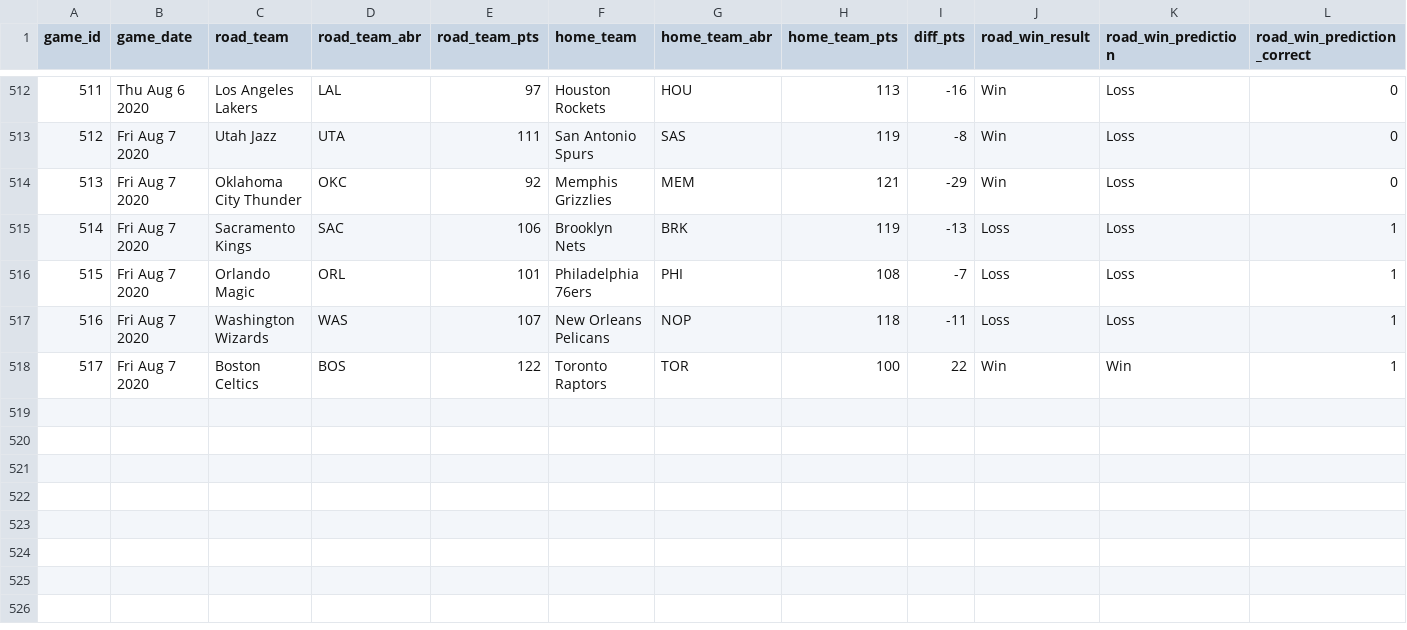
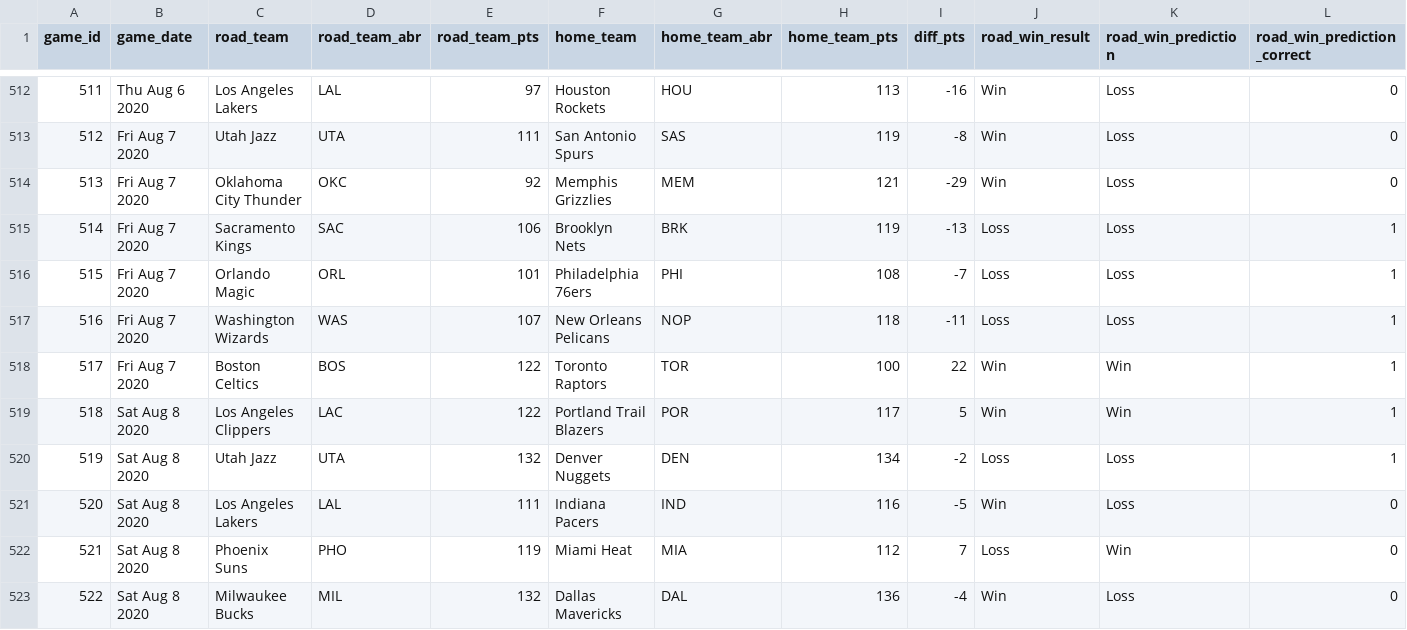
Before and after one commit to zsubhani/utexas_hw_python, a CSV file: model_predictions_results_2019_2020.csv, drawn as a sheet; only a part is shown, gaps mark what is left out; the diff names each change by its address in the sheet, - before the commit and + after, or states it on an @@ line.

Commit message:
updated results

```diff
--- a/model_predictions_results_2019_2020.csv
+++ b/model_predictions_results_2019_2020.csv
+row 519: 518 | Sat Aug 8 2020 | Los Angeles Clippers | LAC | 122 | Portland Trail Blazers | POR | 117 | 5 | Win | Win | 1
+row 520: 519 | Sat Aug 8 2020 | Utah Jazz | UTA | 132 | Denver Nuggets | DEN | 134 | -2 | Loss | Loss | 1
+row 521: 520 | Sat Aug 8 2020 | Los Angeles Lakers | LAL | 111 | Indiana Pacers | IND | 116 | -5 | Win | Loss | 0
+row 522: 521 | Sat Aug 8 2020 | Phoenix Suns | PHO | 119 | Miami Heat | MIA | 112 | 7 | Loss | Win | 0
+row 523: 522 | Sat Aug 8 2020 | Milwaukee Bucks | MIL | 132 | Dallas Mavericks | DAL | 136 | -4 | Win | Loss | 0
```
